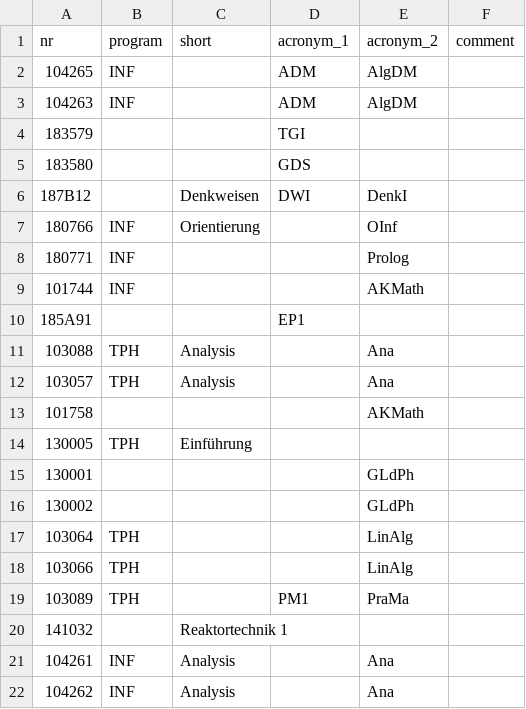
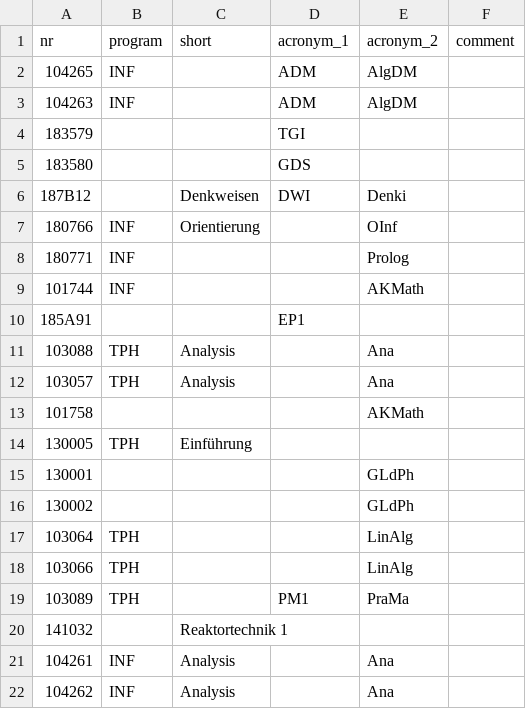
Before and after one commit to NerLOR/tucal, a CSV file: data/course_acronyms.csv, drawn as a sheet.

Commit message:
renamed acronym DenkI -> Denki

```diff
--- a/data/course_acronyms.csv
+++ b/data/course_acronyms.csv
@@ -5,3 +5,3 @@ nr,program,short,acronym_1,acronym_2,comment
 183580,,,GDS,,
-187B12,,Denkweisen,DWI,DenkI,
+187B12,,Denkweisen,DWI,Denki,
 180766,INF,Orientierung,,OInf,
```
